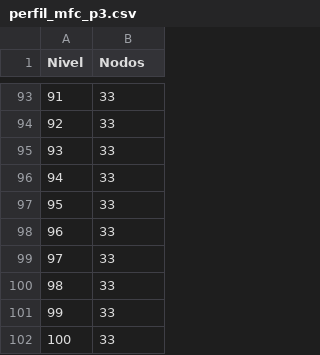
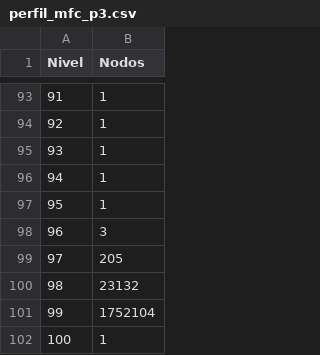
Before and after one commit to Doshuertos/Metaheuristica-y-algoritmos-exactos, a CSV file: Tarea 1/perfil_mfc_p3.csv, drawn as a sheet; only a part is shown, gaps mark what is left out; the diff covers the shown part only.

```diff
--- a/Tarea 1/perfil_mfc_p3.csv
+++ b/Tarea 1/perfil_mfc_p3.csv
@@ -93,10 +93,10 @@ Nivel,Nodos
-91,33
-92,33
-93,33
-94,33
-95,33
-96,33
-97,33
-98,33
-99,33
-100,33
+91,1
+92,1
+93,1
+94,1
+95,1
+96,3
+97,205
+98,23132
+99,1752104
+100,1
```
Also changed, not shown: 27 edited cells elsewhere in this file, 22 other files.
